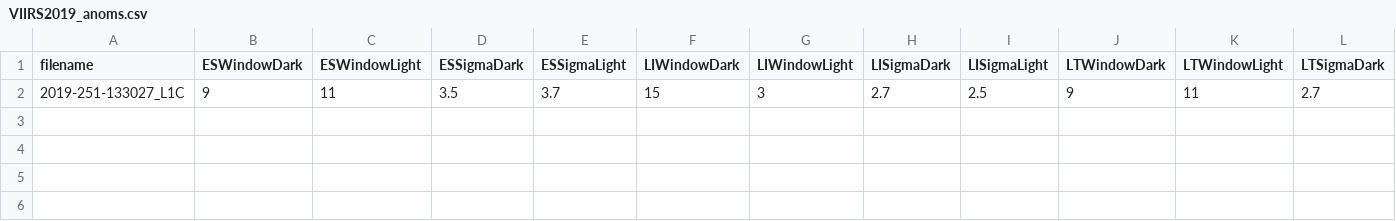
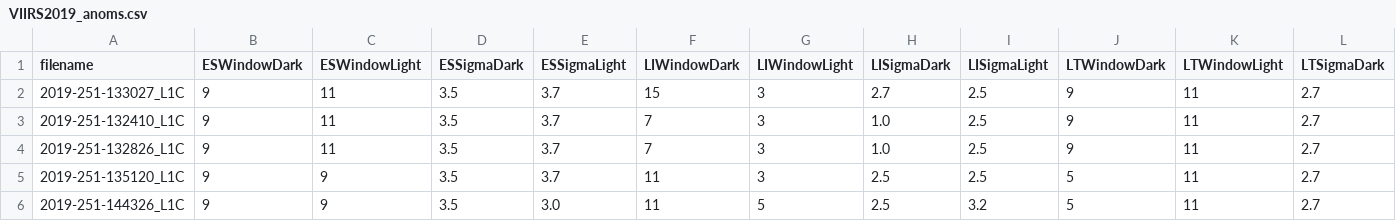
Before and after one commit to nasa/HyperCP, a CSV file: Config/VIIRS2019_anoms.csv, drawn as a sheet; only a part is shown; rows hold the shown columns only; the diff names each change by its address in the sheet, - before the commit and + after, or states it on an @@ line.

```diff
--- a/Config/VIIRS2019_anoms.csv
+++ b/Config/VIIRS2019_anoms.csv
+row 3: 2019-251-132410_L1C | 9 | 11 | 3.5 | 3.7 | 7 | 3 | 1.0 | 2.5 | 9 | 11 | 2.7
+row 4: 2019-251-132826_L1C | 9 | 11 | 3.5 | 3.7 | 7 | 3 | 1.0 | 2.5 | 9 | 11 | 2.7
+row 5: 2019-251-135120_L1C | 9 | 9 | 3.5 | 3.7 | 11 | 3 | 2.5 | 2.5 | 5 | 11 | 2.7
+row 6: 2019-251-144326_L1C | 9 | 9 | 3.5 | 3.0 | 11 | 5 | 2.5 | 3.2 | 5 | 11 | 2.7
```
Also changed, not shown: 16 other files.
